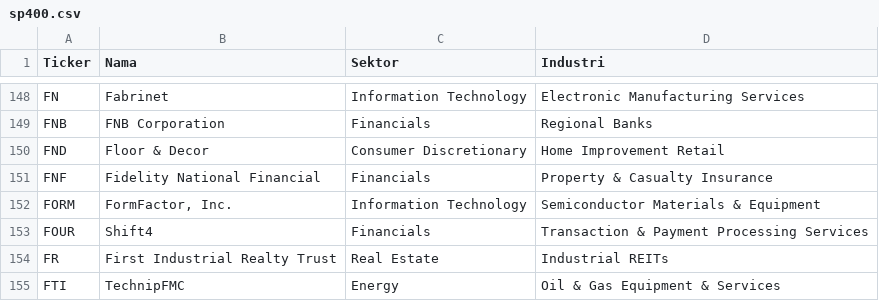
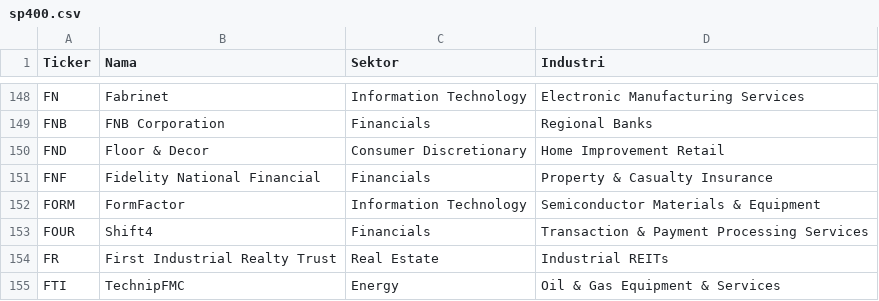
Before and after one commit to 2013tib-droid/US-MARKET, a CSV file: tickers/sp400.csv, drawn as a sheet; only a part is shown, gaps mark what is left out.

```diff
--- a/tickers/sp400.csv
+++ b/tickers/sp400.csv
@@ -151,3 +151,3 @@ FND,Floor & Decor,Consumer Discretionary,Home Improvement Retail
 FNF,Fidelity National Financial,Financials,Property & Casualty Insurance
-FORM,"FormFactor, Inc.",Information Technology,Semiconductor Materials & Equipment
+FORM,FormFactor,Information Technology,Semiconductor Materials & Equipment
 FOUR,Shift4,Financials,Transaction & Payment Processing Services
```
Also changed, not shown: hasil/quality.csv, hasil/semua.csv, 4 other files.
